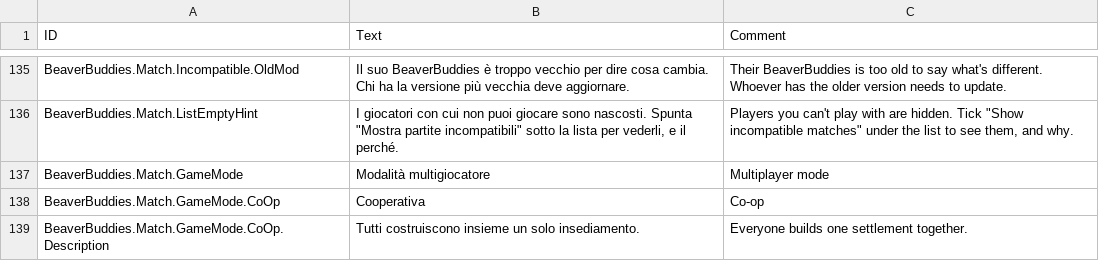
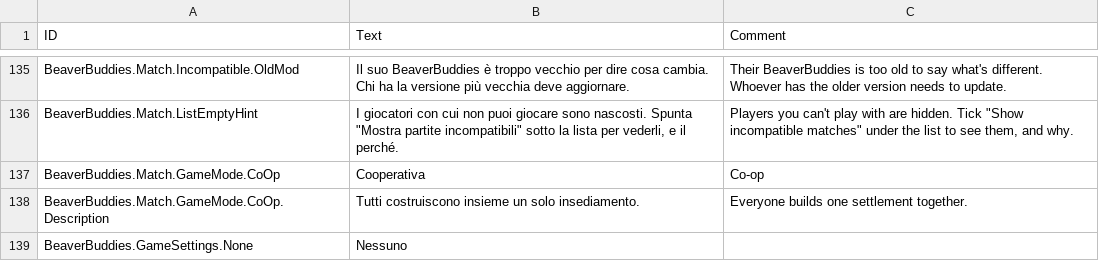
Before and after one commit to Allenator/BeaverBuddies-CoOp-PvP-Edition, a CSV file: BeaverBuddies/Localizations/itIT_BeaverBuddie.csv, drawn as a sheet; only a part is shown, gaps mark what is left out; the shorter side is filled out with more unchanged rows; the diff names each change by its address in the sheet, - before the commit and + after, or states it on an @@ line.

```diff
--- a/BeaverBuddies/Localizations/itIT_BeaverBuddie.csv
+++ b/BeaverBuddies/Localizations/itIT_BeaverBuddie.csv
-row 137: BeaverBuddies.Match.GameMode | Modalità multigiocatore | Multiplayer mode
```
Also changed, not shown: BeaverBuddies/Localizations/jaJP_BeaverBuddie.csv, BeaverBuddies/Localizations/koKR_BeaverBuddie.csv, 40 other files.
